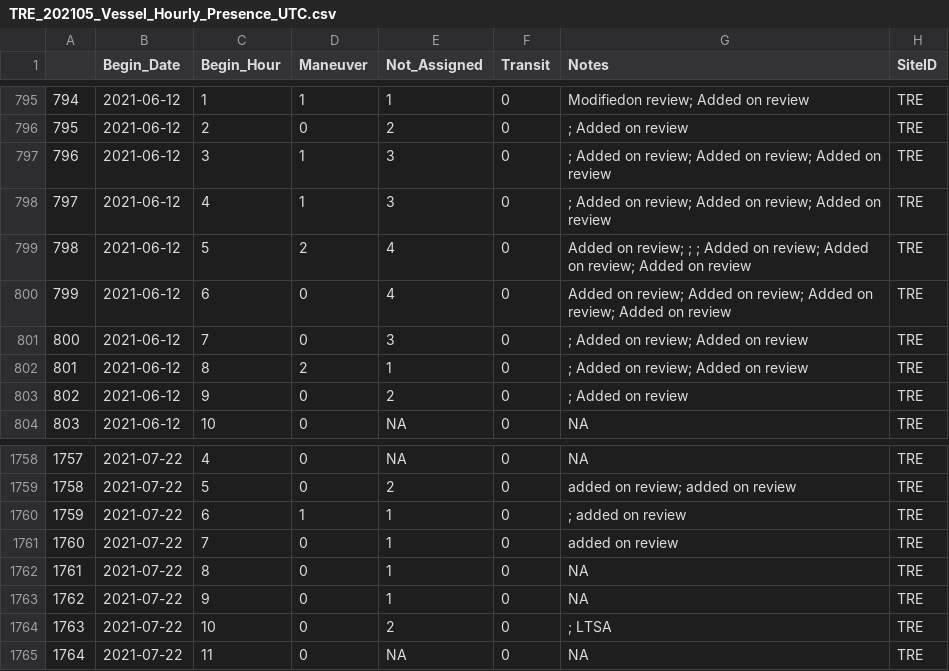
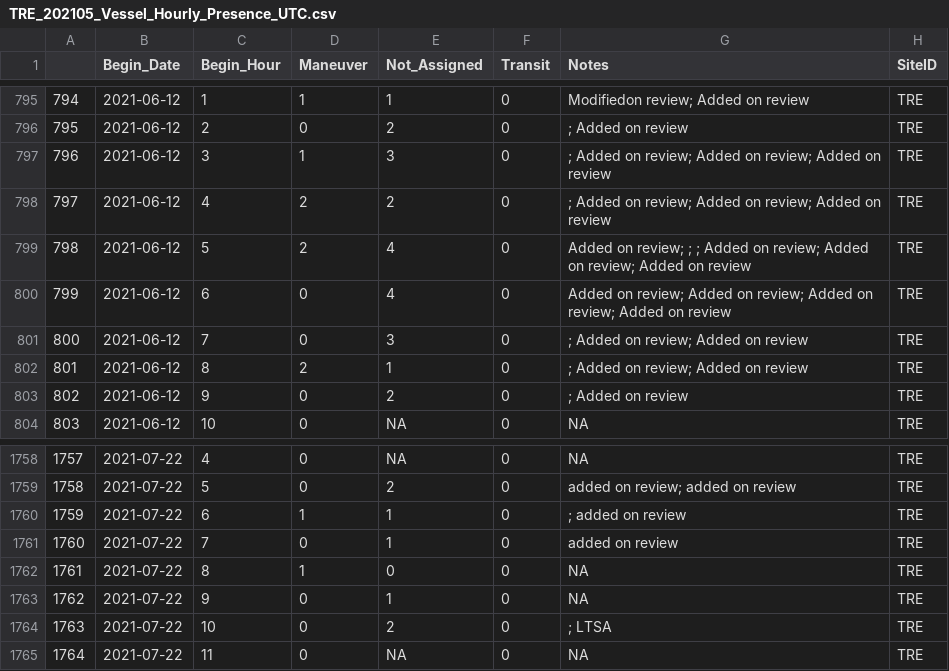
Before and after one commit to RGordon13/AMP_ves_summary, a CSV file: data_inputs/Hourly_Presence/TRE_202105_Vessel_Hourly_Presence_UTC.csv, drawn as a sheet; only a part is shown, gaps mark what is left out; the diff covers the shown part only.

```diff
--- a/data_inputs/Hourly_Presence/TRE_202105_Vessel_Hourly_Presence_UTC.csv
+++ b/data_inputs/Hourly_Presence/TRE_202105_Vessel_Hourly_Presence_UTC.csv
@@ -797,3 +797,3 @@
 "796",2021-06-12,3,1,3,0,"; Added on review; Added on review; Added on review","TRE"
-"797",2021-06-12,4,1,3,0,"; Added on review; Added on review; Added on review","TRE"
+"797",2021-06-12,4,2,2,0,"; Added on review; Added on review; Added on review","TRE"
 "798",2021-06-12,5,2,4,0,"Added on review; ; ; Added on review; Added on review; Added on review","TRE"
@@ -1761,3 +1761,3 @@
 "1760",2021-07-22,7,0,1,0,"added on review","TRE"
-"1761",2021-07-22,8,0,1,0,NA,"TRE"
+"1761",2021-07-22,8,1,0,0,NA,"TRE"
 "1762",2021-07-22,9,0,1,0,NA,"TRE"
```
Also changed, not shown: 16 edited cells elsewhere in this file, data_inputs/Hourly_Presence/JNE_202201_Vessel_Hourly_Presence_UTC+1.csv, data_inputs/Hourly_Presence/TRW_202105_Vessel_Hourly_Presence_UTC.csv, 3 other files.
